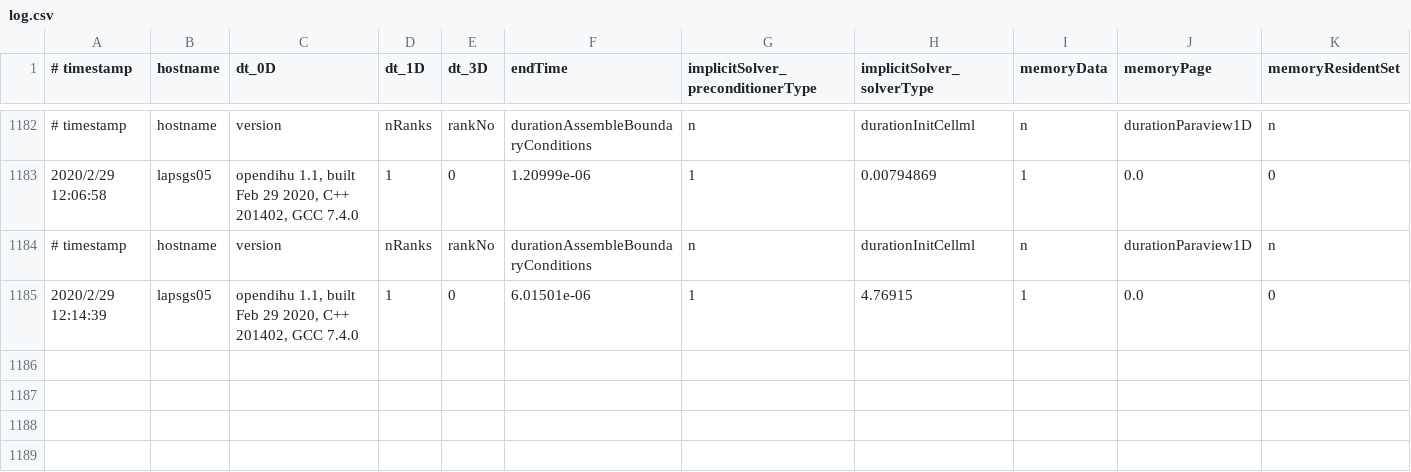
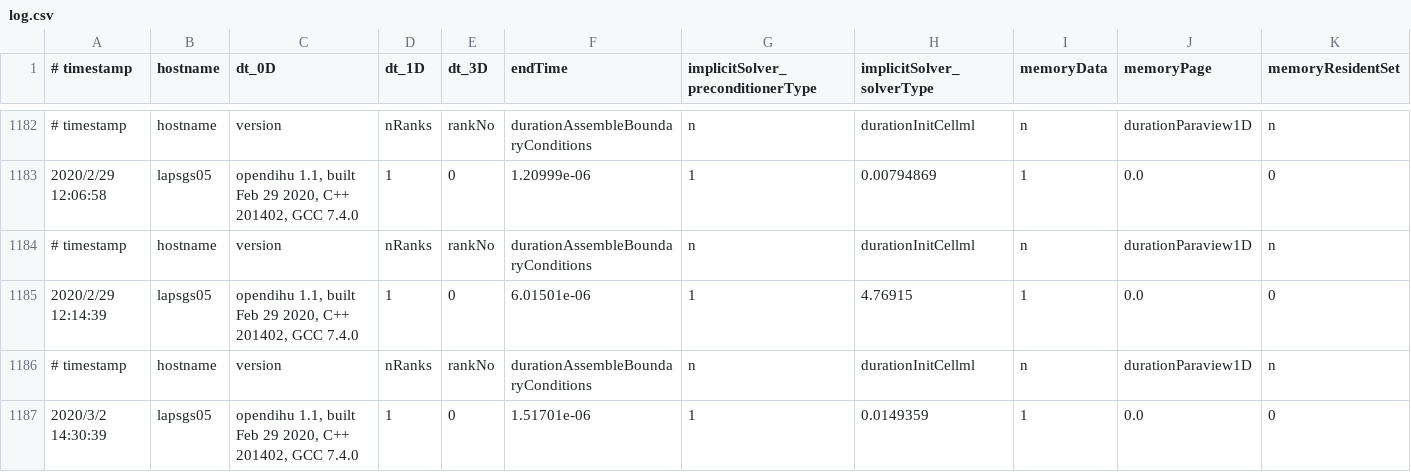
Before and after one commit to opendihu/opendihu, a CSV file: examples/electrophysiology/shorten/build_release/logs/log.csv, drawn as a sheet; only a part is shown, gaps mark what is left out; rows hold the shown columns only; the diff names each change by its address in the sheet, - before the commit and + after, or states it on an @@ line.

Commit message:
Implement "mappings" parameter for cellml

```diff
--- a/examples/electrophysiology/shorten/build_release/logs/log.csv
+++ b/examples/electrophysiology/shorten/build_release/logs/log.csv
+row 1186: # timestamp | hostname | version | nRanks | rankNo | durationAssembleBoundaryConditions | n | durationInitCellml | n | durationParaview1D | n
+row 1187: 2020/3/2 14:30:39 | lapsgs05 | opendihu 1.1, built Feb 29 2020, C++ 201402, GCC 7.4.0 | 1 | 0 | 1.51701e-06 | 1 | 0.0149359 | 1 | 0.0 | 0
```
Also changed, not shown: 35 other files.
